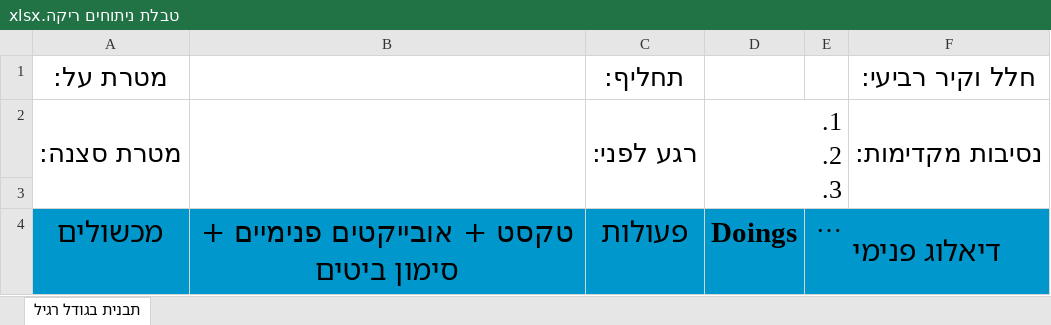
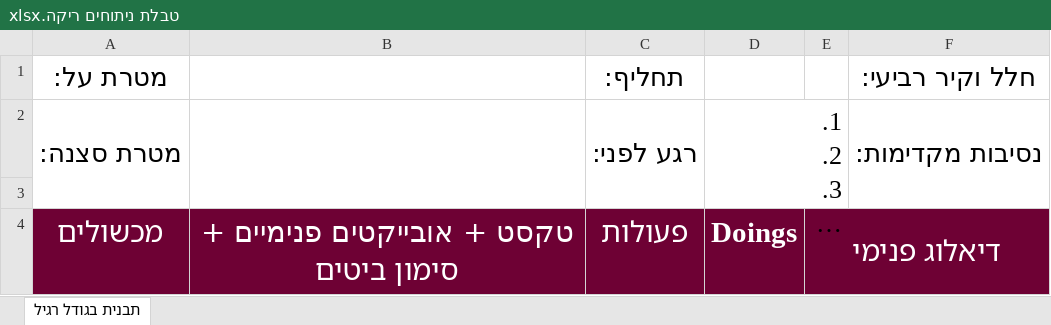
Before and after one commit to grassmeight/chubbuck, an Excel workbook: טבלת ניתוחים ריקה.xlsx, sheet תבנית בגודל רגיל, drawn as a sheet; long unchanged cells end in …; values as stored, in another font and other column widths than the file's, no borders; the diff names each change by its address in the sheet, - before the commit and + after, or states it on an @@ line.

Commit message:
feat: branded UI, dense page layout, blank-row breathing
- Replace pink rectangle + brand text with logo-chubbuck-wide.png
  inside a 33vh magenta hero band (object-fit: cover, pre-padded
  to 5.33:1 so cover never crops the wordmark).
- filler: drop _PRINT_SCALE_PCT 61 -> 55 (template overflows A4
  landscape width at scale 57+, causing one phantom right-overflow
  page per content page).
- filler: HEADER_ROWS_HEIGHT_PT 299.25 -> 324.75 (matches actual
  template R1=52.5 + R2=42 + R3=174 + R4=56.25; previous value
  under-counted page-1 header and orphaned last data row).
- filler: pin ws.print_area = A1:M{last_row} as belt-and-suspenders
  against right/bottom phantom pages.
- filler: _add_breathing_blanks inserts a blank at the top of every
  output and between an opening stage_direction block and the first
  character name.
- Update CLAUDE.md to reflect new constants, print_area rationale,
  hero/logo layout, and breathing-blanks behavior.

```diff
--- a/טבלת ניתוחים ריקה.xlsx (sheet תבנית בגודל רגיל)
+++ b/טבלת ניתוחים ריקה.xlsx (sheet תבנית בגודל רגיל)
-A4:F4 fill: #0097CC
+A4:F4 fill: #6E0134
-A4:E4 text colour: black
+A4:E4 text colour: #FFFFFF
```
Also changed, not shown: 4 other files.
